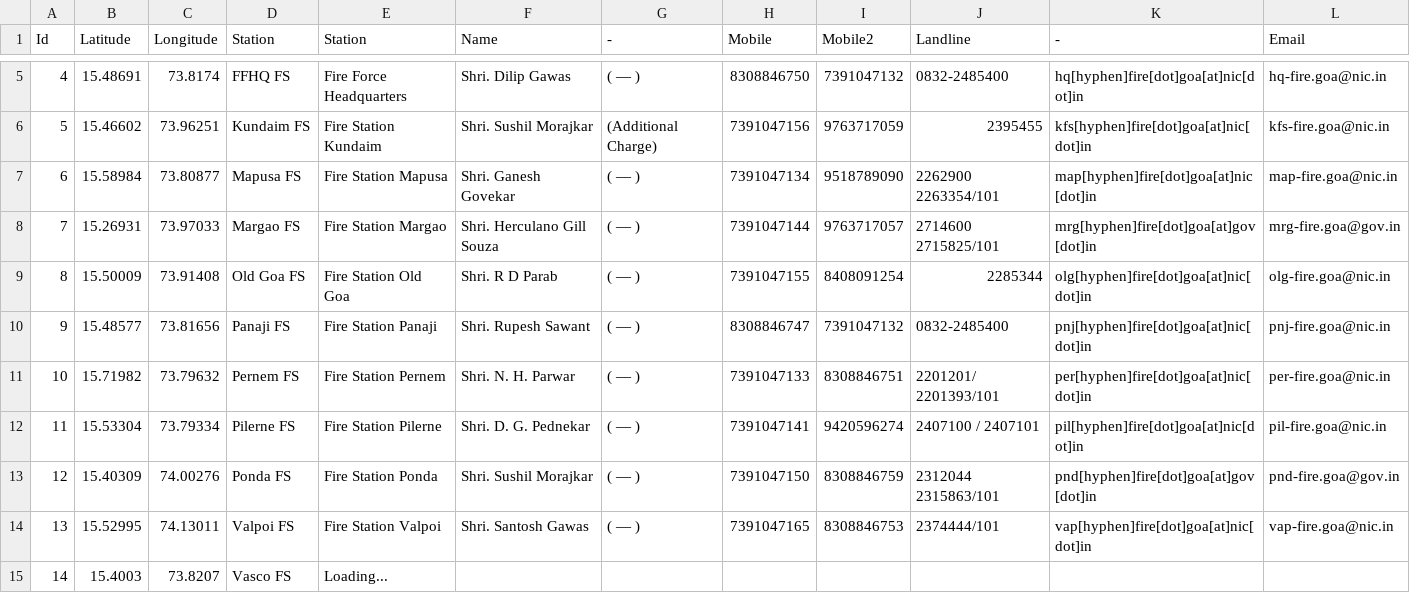
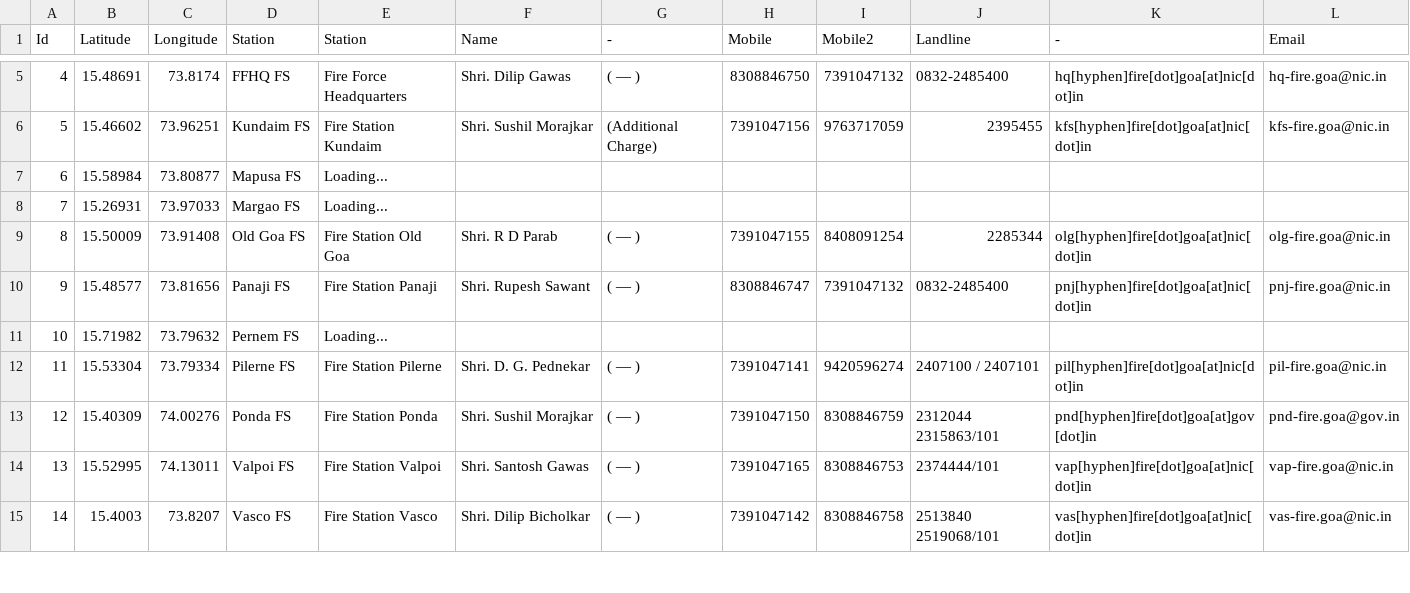
Before and after one commit to alansaviolobo/google-sheets-to-json-converter, a CSV file: data/Boats.csv, drawn as a sheet; only a part is shown, gaps mark what is left out; the diff covers the shown part only.

```diff
--- a/data/Boats.csv
+++ b/data/Boats.csv
@@ -6,7 +6,7 @@ Id,Latitude,Longitude,Station,Station,Name,-,Mobile,Mobile2,Landline,-,Email
 5,15.46602,73.96251,Kundaim FS,Fire Station Kundaim,Shri. Sushil Morajkar,(Additional Charge),7391047156,9763717059,2395455,kfs[hyphen]fire[dot]goa[at]nic[dot]in,kfs-fire.goa@nic.in
-6,15.58984,73.80877,Mapusa FS,Fire Station Mapusa,Shri. Ganesh Govekar,( — ),7391047134,9518789090,2262900 2263354/101,map[hyphen]fire[dot]goa[at]nic[dot]in,map-fire.goa@nic.in
-7,15.26931,73.97033,Margao FS,Fire Station Margao,Shri. Herculano Gill Souza,( — ),7391047144,9763717057,2714600 2715825/101,mrg[hyphen]fire[dot]goa[at]gov[dot]in,mrg-fire.goa@gov.in
+6,15.58984,73.80877,Mapusa FS,Loading...,,,,,,,
+7,15.26931,73.97033,Margao FS,Loading...,,,,,,,
 8,15.50009,73.91408,Old Goa FS,Fire Station Old Goa, Shri. R D Parab,( — ),7391047155,8408091254,2285344,olg[hyphen]fire[dot]goa[at]nic[dot]in,olg-fire.goa@nic.in
 9,15.48577,73.81656,Panaji FS,Fire Station Panaji, Shri. Rupesh Sawant,( — ),8308846747,7391047132,0832-2485400,pnj[hyphen]fire[dot]goa[at]nic[dot]in,pnj-fire.goa@nic.in
-10,15.71982,73.79632,Pernem FS,Fire Station Pernem,Shri. N. H. Parwar,( — ),7391047133,8308846751,2201201/ 2201393/101,per[hyphen]fire[dot]goa[at]nic[dot]in,per-fire.goa@nic.in
+10,15.71982,73.79632,Pernem FS,Loading...,,,,,,,
 11,15.53304,73.79334,Pilerne FS,Fire Station Pilerne,Shri. D. G. Pednekar,( — ),7391047141,9420596274,2407100 / 2407101,pil[hyphen]fire[dot]goa[at]nic[dot]in,pil-fire.goa@nic.in
@@ -14,2 +14,2 @@ Id,Latitude,Longitude,Station,Station,Name,-,Mobile,Mobile2,Landline,-,Email
 13,15.52995,74.13011,Valpoi FS,Fire Station Valpoi,Shri. Santosh Gawas,( — ),7391047165,8308846753,2374444/101,vap[hyphen]fire[dot]goa[at]nic[dot]in,vap-fire.goa@nic.in
-14,15.4003,73.8207,Vasco FS,Loading...,,,,,,,
+14,15.4003,73.8207,Vasco FS,Fire Station Vasco, Shri. Dilip Bicholkar,( — ),7391047142,8308846758,2513840 2519068/101,vas[hyphen]fire[dot]goa[at]nic[dot]in,vas-fire.goa@nic.in
```
Also changed, not shown: 8 edited cells elsewhere in this file, data/Police-Stations.csv, 6 other files.
